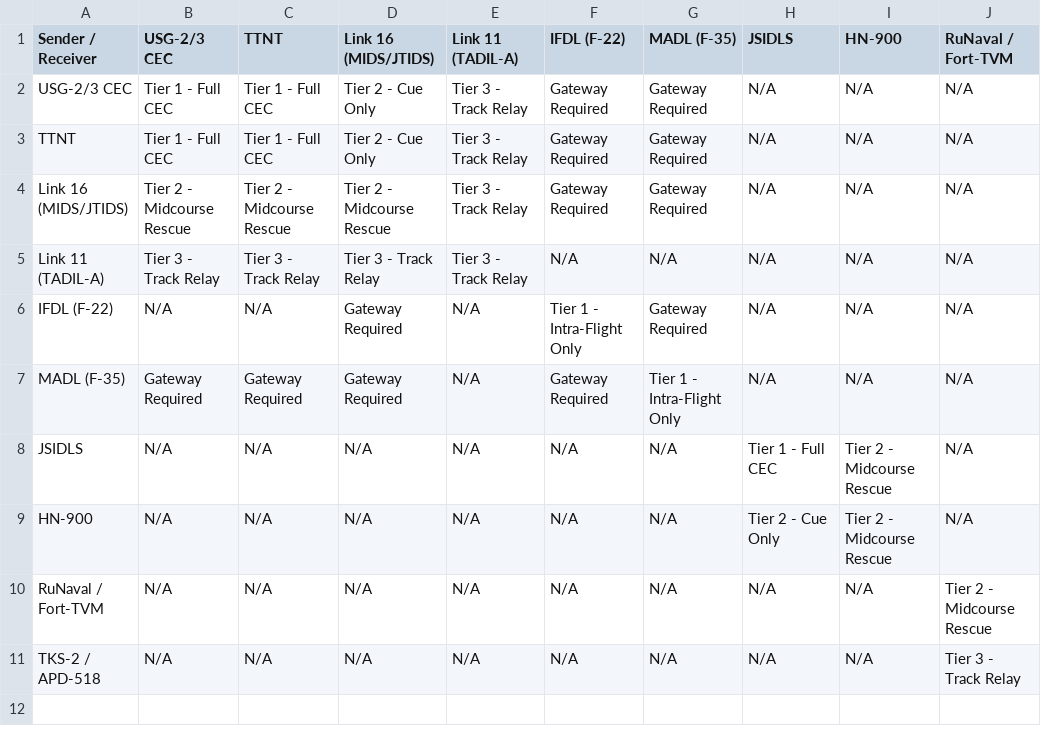
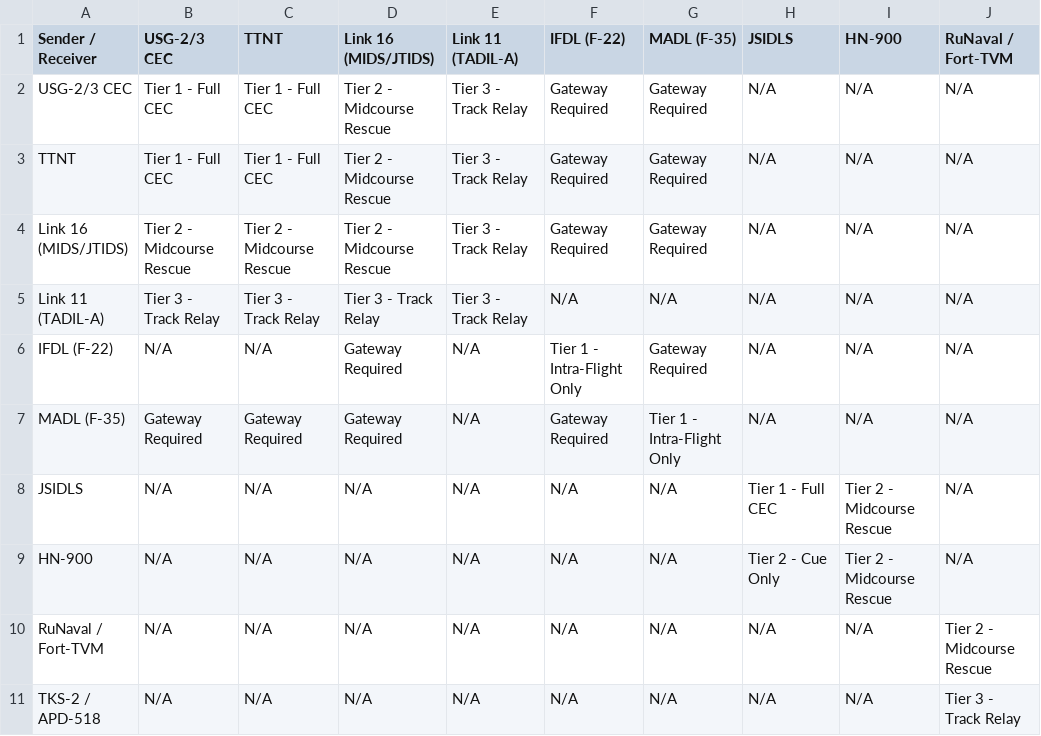
Before and after one commit to lynhan4530/CEC_mod, a CSV file: data/cec_tables/02_Datalink_Compatibility_Matrix.csv, drawn as a sheet; only a part is shown; the diff names each change by its address in the sheet, - before the commit and + after, or states it on an @@ line.

Commit message:
Release v0.4.1: Fix Forward Pass, ExtendedGuidance bridge, and unlimited ship-to-ship SATCOM datalink

```diff
--- a/data/cec_tables/02_Datalink_Compatibility_Matrix.csv
+++ b/data/cec_tables/02_Datalink_Compatibility_Matrix.csv
-D2:D3 (Link 16 (MIDS/JTIDS)): Tier 2 - Cue Only
+D2:D3 (Link 16 (MIDS/JTIDS)): Tier 2 - Midcourse Rescue
```
Also changed, not shown: data/cec_tables/05_Radars.csv, 18 other files.
